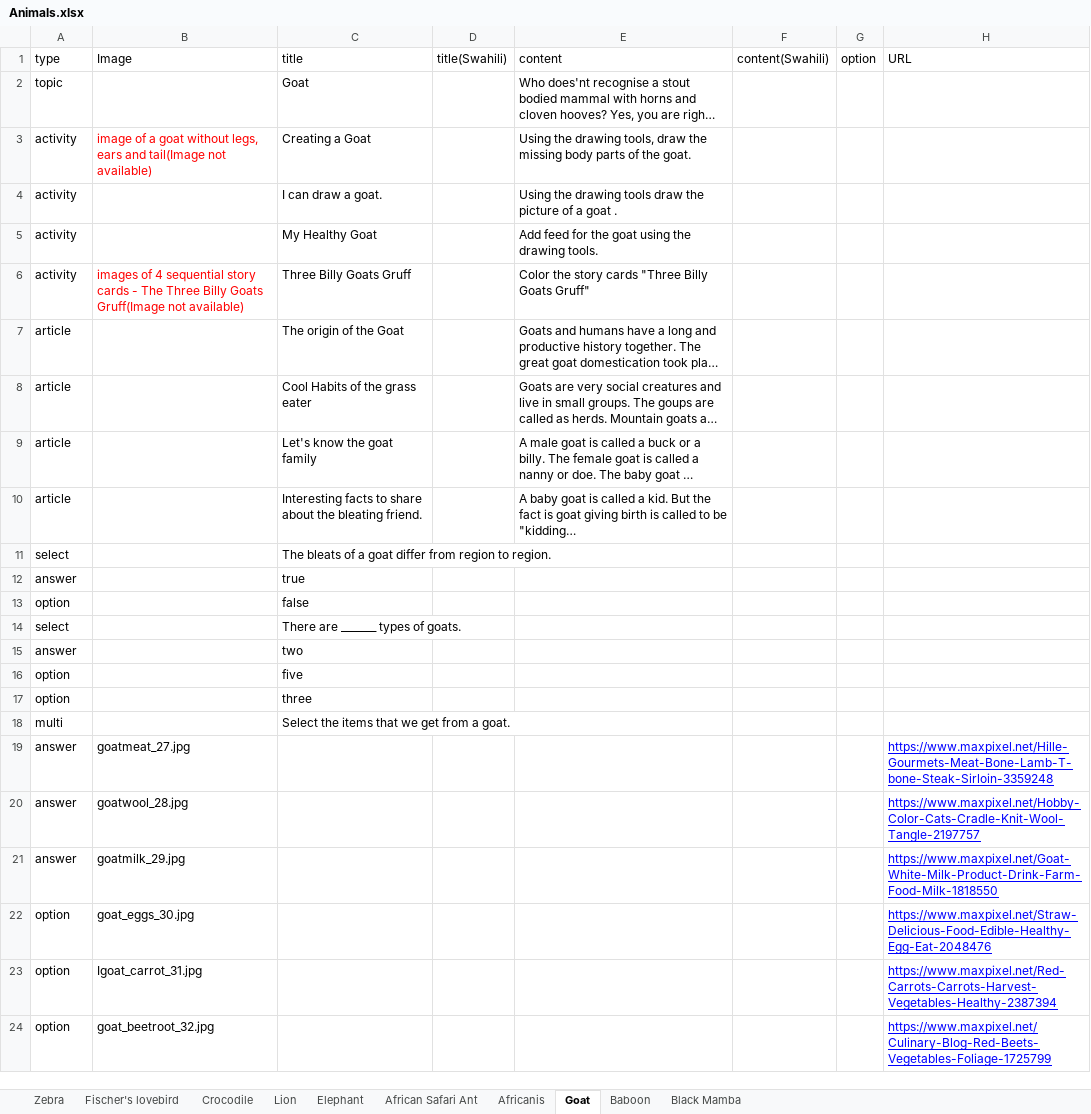
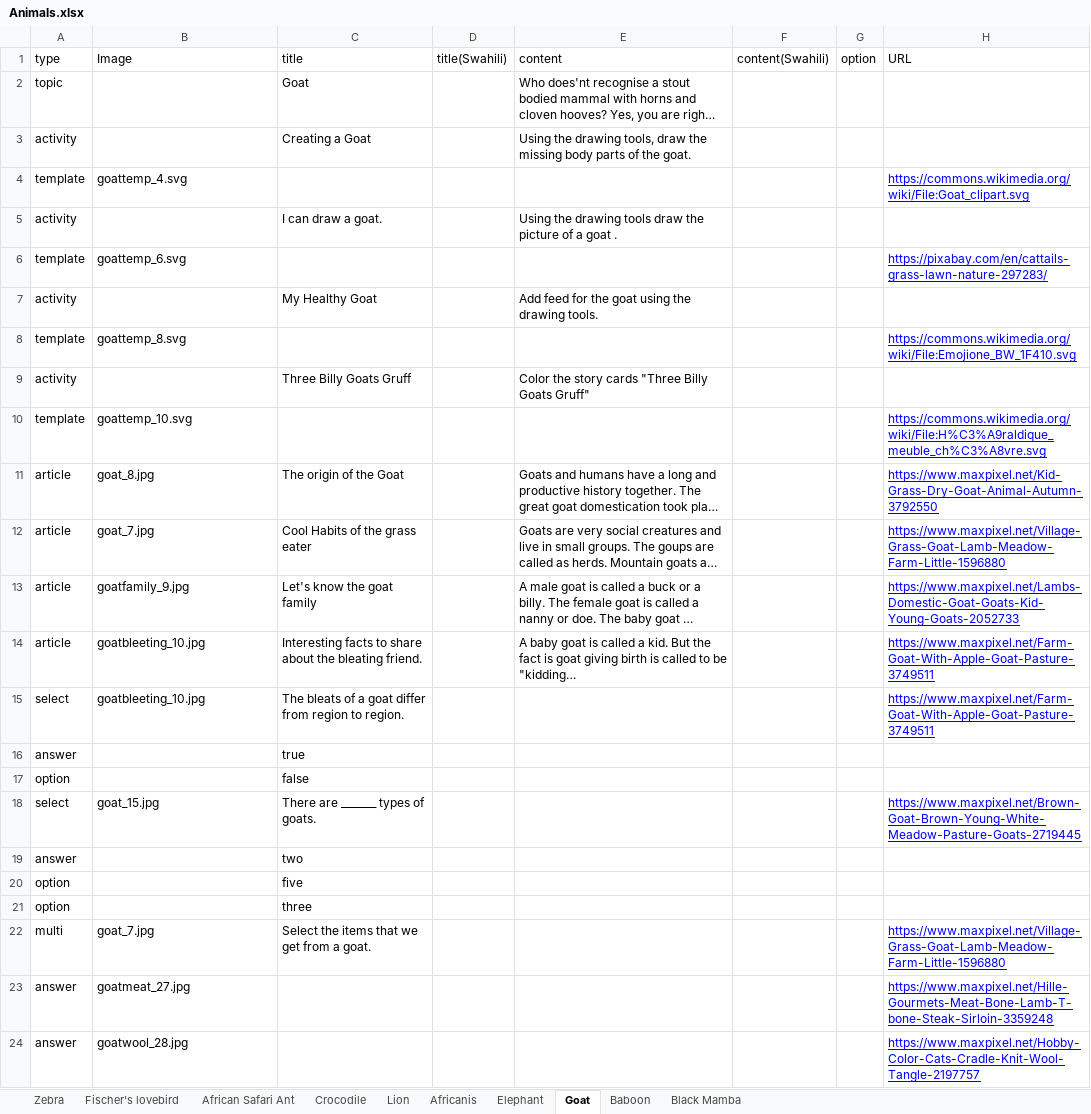
Before and after one commit to chimple/maui, an Excel workbook: scripts/Animals.xlsx, sheet Goat, drawn as a sheet; only a part is shown; the shorter side is filled out with more unchanged rows; long unchanged cells end in …; values as stored, in another font and other column widths than the file's, no borders; charts and pictures not drawn; addresses are those after the commit; the diff covers the shown part only; the diff names each change by its address in the sheet, - before the commit and + after, or states it on an @@ line.

```diff
--- a/scripts/Animals.xlsx (sheet Goat)
+++ b/scripts/Animals.xlsx (sheet Goat)
@@ sheet tab order changed: Zebra | Fischer's lovebird | African Safari Ant | Crocodile | Lion | Africanis | Elephant | Goat | Baboon | Black Mamba @@
-B3 (Image): image of a goat without legs, ears and tail(Image not available)
+B3 (Image): (empty)
+row 4: template | goattemp_4.svg |  |  |  |  |  | https://commons.wikimedia.org/wiki/File:Goat_clipart.svg
+row 6: template | goattemp_6.svg |  |  |  |  |  | https://pixabay.com/en/cattails-grass-lawn-nature-297283/
+row 8: template | goattemp_8.svg |  |  |  |  |  | https://commons.wikimedia.org/wiki/File:Emojione_BW_1F410.svg
-B9 (Image): images of 4 sequential story cards - The Three Billy Goats Gruff(Image not available)
+B9 (Image): (empty)
+row 10: template | goattemp_10.svg |  |  |  |  |  | https://commons.wikimedia.org/wiki/File:H%C3%A9raldique_meuble_ch%C3%A8vre.svg
-B11 (Image): (empty)
+B11 (Image): goat_8.jpg
-H11 (URL): (empty)
+H11 (URL): https://www.maxpixel.net/Kid-Grass-Dry-Goat-Animal-Autumn-3792550
-B12 (Image): (empty)
+B12 (Image): goat_7.jpg
-H12 (URL): (empty)
+H12 (URL): https://www.maxpixel.net/Village-Grass-Goat-Lamb-Meadow-Farm-Little-1596880
-B13 (Image): (empty)
+B13 (Image): goatfamily_9.jpg
-H13 (URL): (empty)
+H13 (URL): https://www.maxpixel.net/Lambs-Domestic-Goat-Goats-Kid-Young-Goats-2052733
-B14:B15 (Image): (empty)
+B14:B15 (Image): goatbleeting_10.jpg
-H14:H15 (URL): (empty)
+H14:H15 (URL): https://www.maxpixel.net/Farm-Goat-With-Apple-Goat-Pasture-3749511
-B18 (Image): (empty)
+B18 (Image): goat_15.jpg
-H18 (URL): (empty)
+H18 (URL): https://www.maxpixel.net/Brown-Goat-Brown-Young-White-Meadow-Pasture-Goats-2719445
-B22 (Image): (empty)
+B22 (Image): goat_7.jpg
-H22 (URL): (empty)
+H22 (URL): https://www.maxpixel.net/Village-Grass-Goat-Lamb-Meadow-Farm-Little-1596880
```
Also changed, not shown: 11 edited cells elsewhere in this sheet, sheet Africanis, sheet Crocodile, sheet Baboon, sheet African Safari Ant, sheet Lion, sheet Fischer's lovebird, 3 more sheets, scripts/Foods.xlsx, scripts/Occupations.xlsx, 16 other files.
